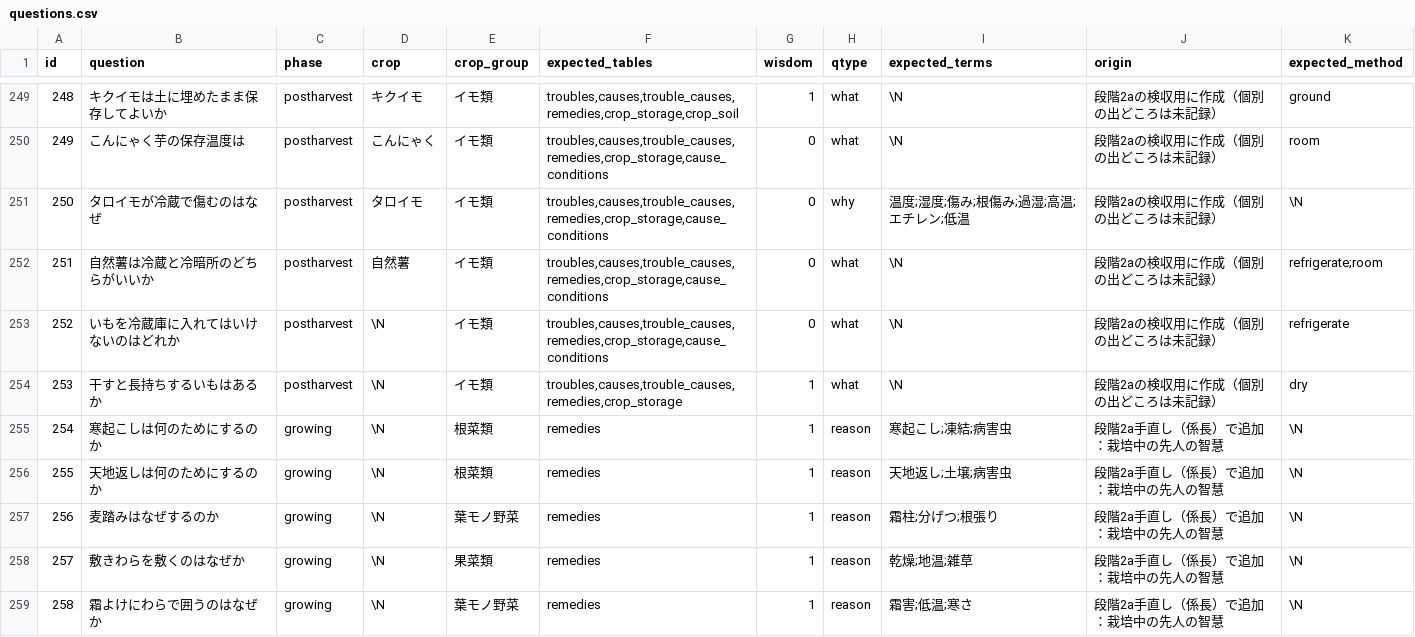
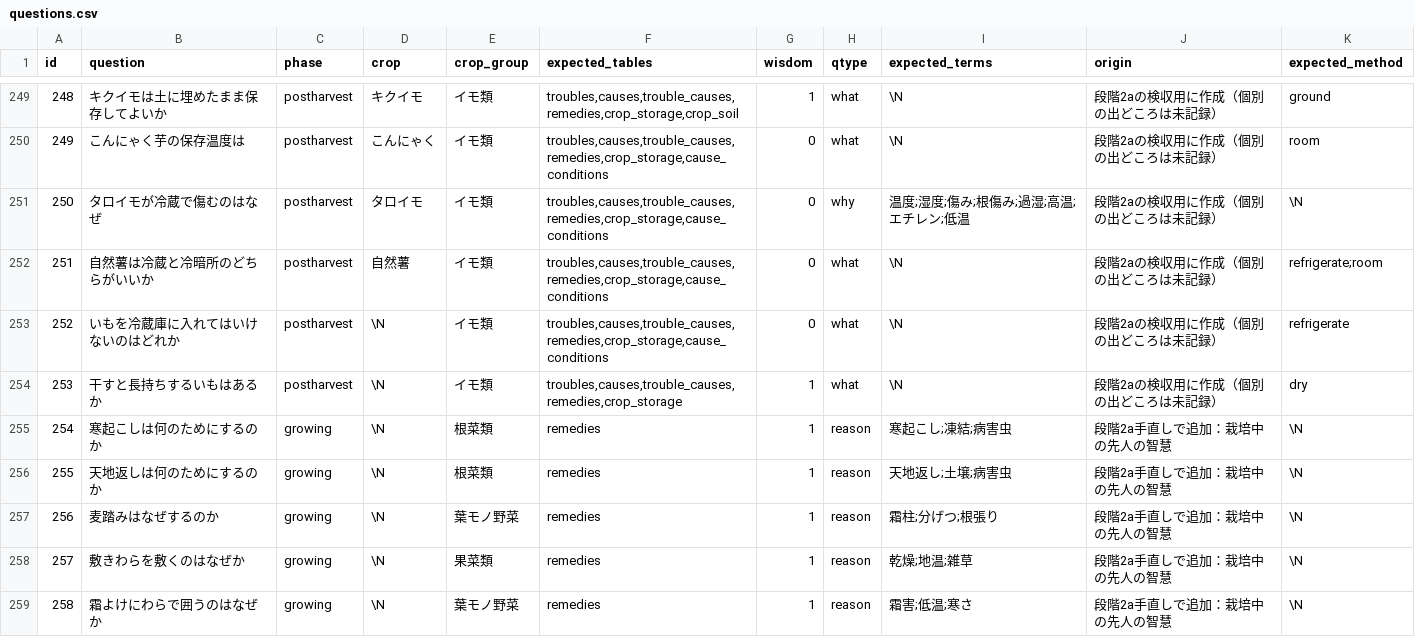
Before and after one commit to withagridream/vegbook, a CSV file: data/questions.csv, drawn as a sheet; only a part is shown, gaps mark what is left out.

```diff
--- a/data/questions.csv
+++ b/data/questions.csv
@@ -254,6 +254,6 @@ id,question,phase,crop,crop_group,expected_tables,wisdom,qtype,expected_terms,or
 253,干すと長持ちするいもはあるか,postharvest,\N,イモ類,"troubles,causes,trouble_causes,remedies,crop_storage",1,what,\N,段階2aの検収用に作成（個別の出どころは未記録）,dry
-254,寒起こしは何のためにするのか,growing,\N,根菜類,remedies,1,reason,寒起こし;凍結;病害虫,段階2a手直し（係長）で追加：栽培中の先人の智慧,\N
-255,天地返しは何のためにするのか,growing,\N,根菜類,remedies,1,reason,天地返し;土壌;病害虫,段階2a手直し（係長）で追加：栽培中の先人の智慧,\N
-256,麦踏みはなぜするのか,growing,\N,葉モノ野菜,remedies,1,reason,霜柱;分げつ;根張り,段階2a手直し（係長）で追加：栽培中の先人の智慧,\N
-257,敷きわらを敷くのはなぜか,growing,\N,果菜類,remedies,1,reason,乾燥;地温;雑草,段階2a手直し（係長）で追加：栽培中の先人の智慧,\N
-258,霜よけにわらで囲うのはなぜか,growing,\N,葉モノ野菜,remedies,1,reason,霜害;低温;寒さ,段階2a手直し（係長）で追加：栽培中の先人の智慧,\N
+254,寒起こしは何のためにするのか,growing,\N,根菜類,remedies,1,reason,寒起こし;凍結;病害虫,段階2a手直しで追加：栽培中の先人の智慧,\N
+255,天地返しは何のためにするのか,growing,\N,根菜類,remedies,1,reason,天地返し;土壌;病害虫,段階2a手直しで追加：栽培中の先人の智慧,\N
+256,麦踏みはなぜするのか,growing,\N,葉モノ野菜,remedies,1,reason,霜柱;分げつ;根張り,段階2a手直しで追加：栽培中の先人の智慧,\N
+257,敷きわらを敷くのはなぜか,growing,\N,果菜類,remedies,1,reason,乾燥;地温;雑草,段階2a手直しで追加：栽培中の先人の智慧,\N
+258,霜よけにわらで囲うのはなぜか,growing,\N,葉モノ野菜,remedies,1,reason,霜害;低温;寒さ,段階2a手直しで追加：栽培中の先人の智慧,\N
```
